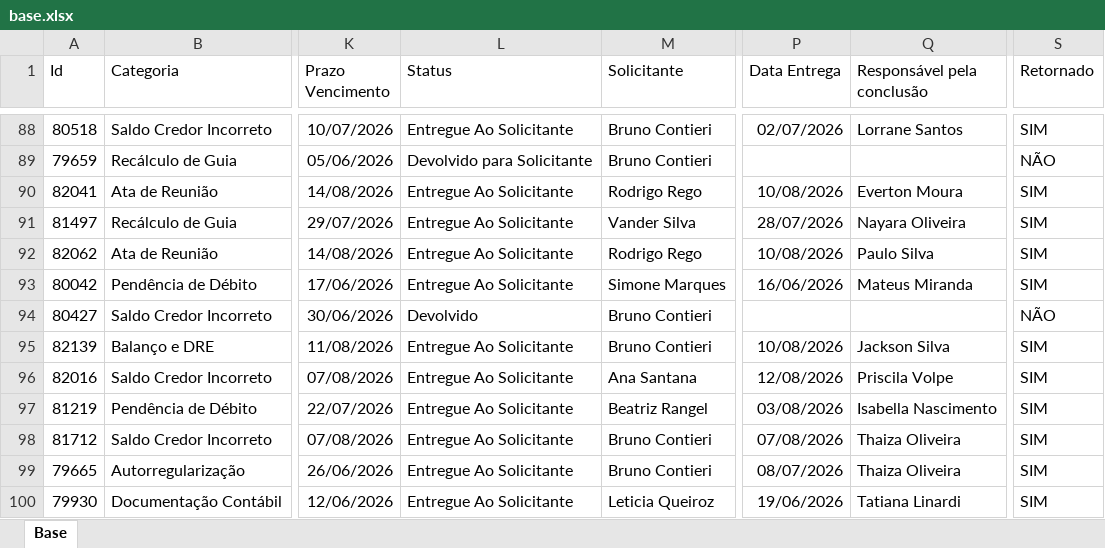
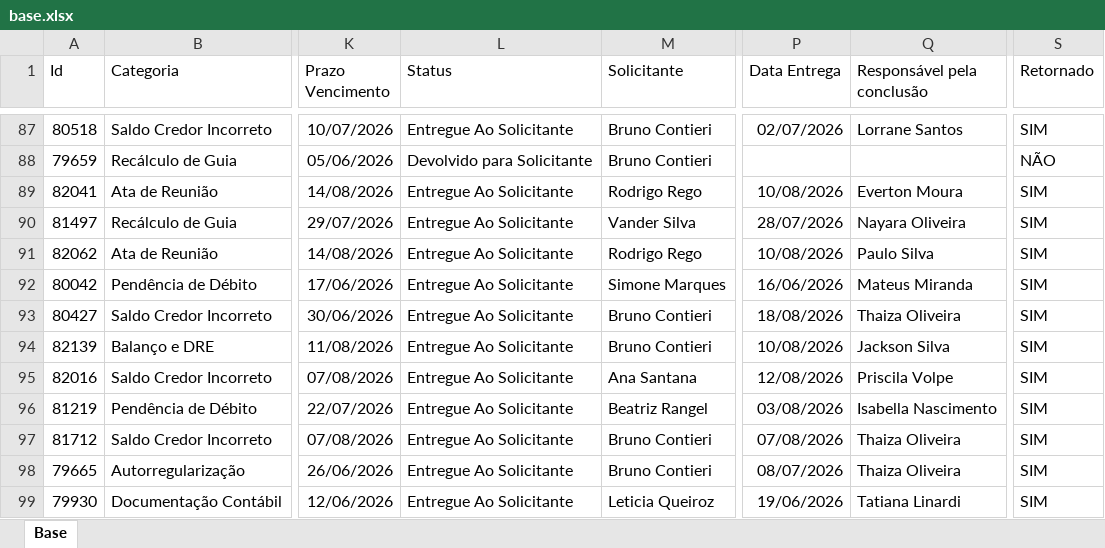
Before and after one commit to Controladoria-MG/Portal-dos-chamados, an Excel workbook: data/base.xlsx, sheet Base, drawn as a sheet; only a part is shown, gaps mark what is left out; values as stored, in another font and other column widths than the file's, no borders; table styles not drawn; addresses are those after the commit; the diff covers the shown part only; the diff names each change by its address in the sheet, - before the commit and + after, or states it on an @@ line.

```diff
--- a/data/base.xlsx (sheet Base)
+++ b/data/base.xlsx (sheet Base)
-L93 (Status): Devolvido
+L93 (Status): Entregue Ao Solicitante
-P93 (Data Entrega): (empty)
+P93 (Data Entrega): 18/08/2026
-Q93 (Responsável pela conclusão): (empty)
+Q93 (Responsável pela conclusão): Thaiza Oliveira
-S93 (Retornado): NÃO
+S93 (Retornado): SIM
```
Also changed, not shown: 4 added rows, 9 removed rows and 11 edited cells elsewhere in this sheet, 2 other files.
